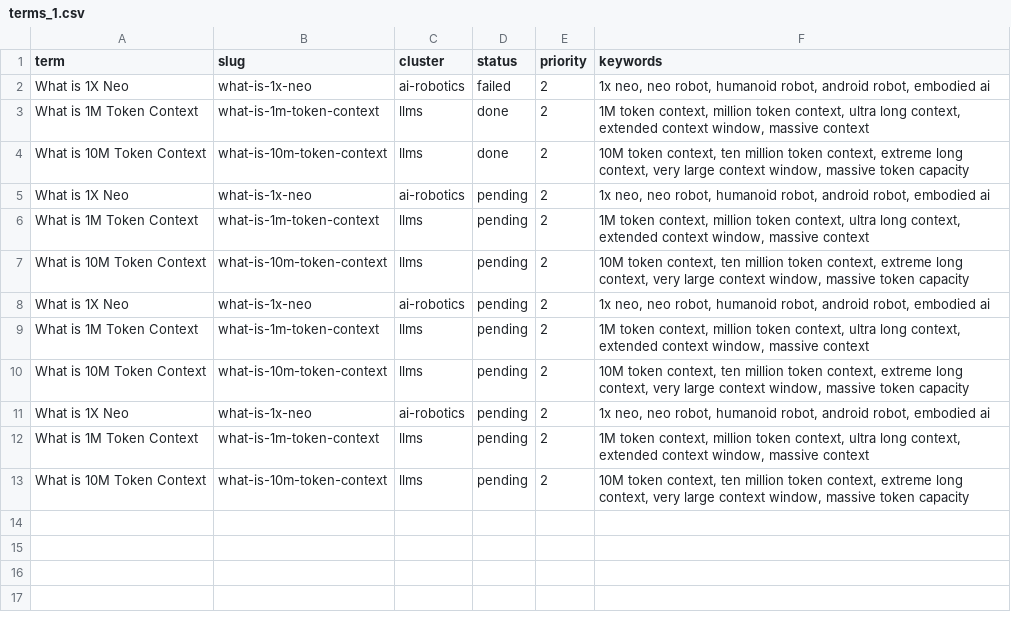
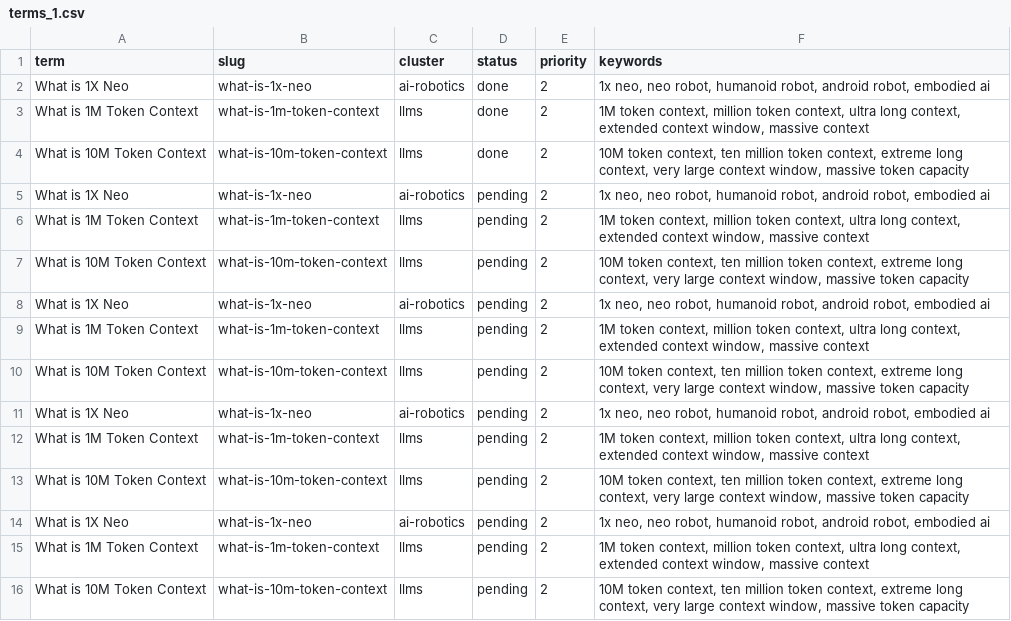
Before and after one commit to HackMyTask/AGC-WEBSITE, a CSV file: data/terms_1.csv, drawn as a sheet.

```diff
--- a/data/terms_1.csv
+++ b/data/terms_1.csv
@@ -1,5 +1,8 @@
 term,slug,cluster,status,priority,keywords
-What is 1X Neo,what-is-1x-neo,ai-robotics,failed,2,"1x neo, neo robot, humanoid robot, android robot, embodied ai"
+What is 1X Neo,what-is-1x-neo,ai-robotics,done,2,"1x neo, neo robot, humanoid robot, android robot, embodied ai"
 What is 1M Token Context,what-is-1m-token-context,llms,done,2,"1M token context, million token context, ultra long context, extended context window, massive context"
 What is 10M Token Context,what-is-10m-token-context,llms,done,2,"10M token context, ten million token context, extreme long context, very large context window, massive token capacity"
+What is 1X Neo,what-is-1x-neo,ai-robotics,pending,2,"1x neo, neo robot, humanoid robot, android robot, embodied ai"
+What is 1M Token Context,what-is-1m-token-context,llms,pending,2,"1M token context, million token context, ultra long context, extended context window, massive context"
+What is 10M Token Context,what-is-10m-token-context,llms,pending,2,"10M token context, ten million token context, extreme long context, very large context window, massive token capacity"
 What is 1X Neo,what-is-1x-neo,ai-robotics,pending,2,"1x neo, neo robot, humanoid robot, android robot, embodied ai"
```
Also changed, not shown: data/terms_3.csv, data/terms_4.csv, 5 other files.
